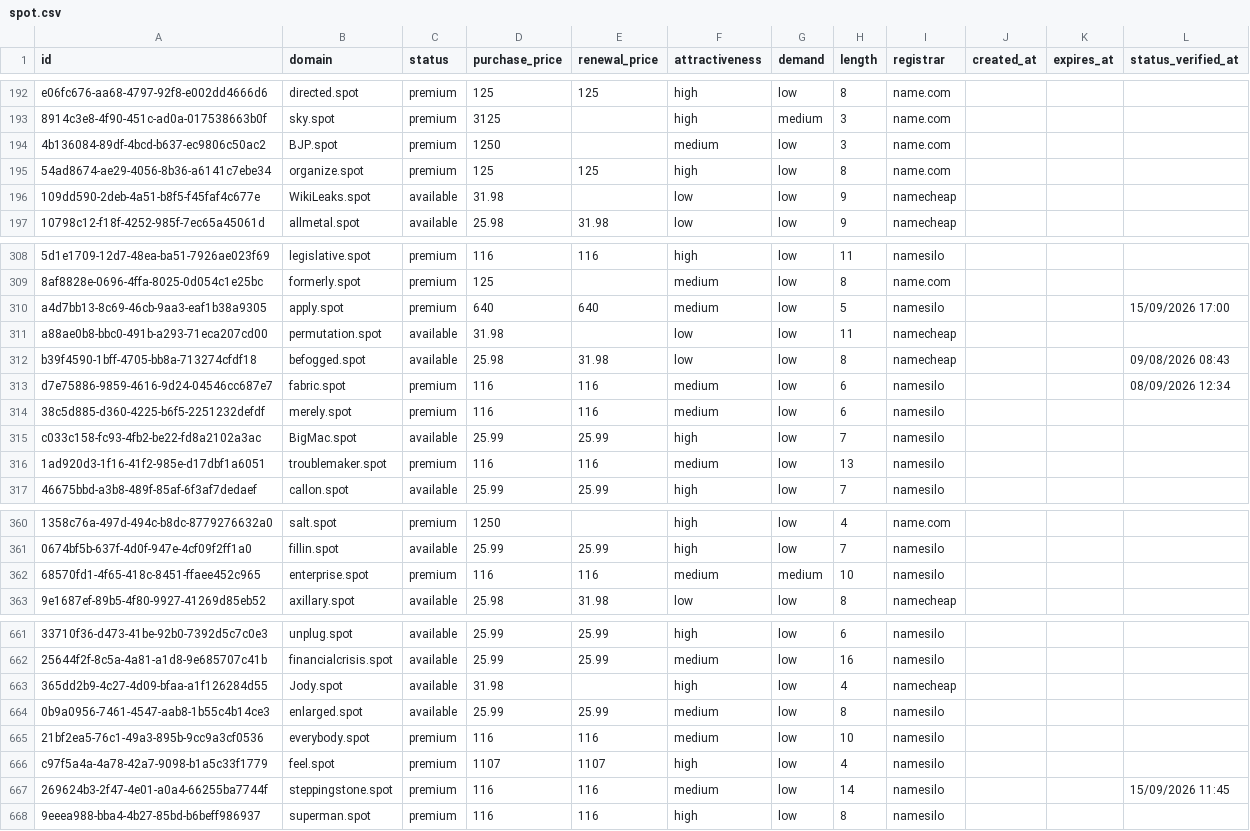
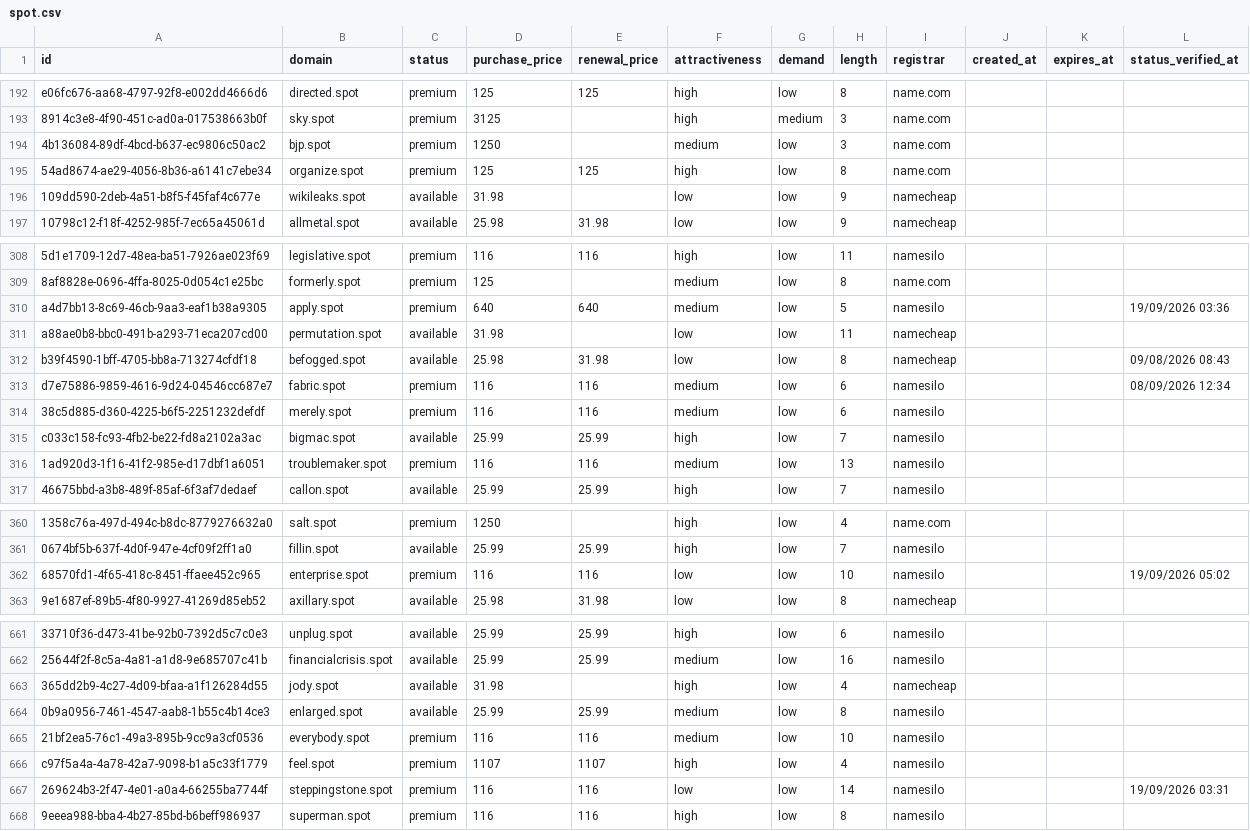
Before and after one commit to UniqueDomains/spot-oneword-domains, a CSV file: spot.csv, drawn as a sheet; only a part is shown, gaps mark what is left out; the diff covers the shown part only; the diff names each change by its address in the sheet, - before the commit and + after, or states it on an @@ line.

Commit message:
Domains update

```diff
--- a/spot.csv
+++ b/spot.csv
-B194 (domain): BJP.spot
+B194 (domain): bjp.spot
-B196 (domain): WikiLeaks.spot
+B196 (domain): wikileaks.spot
-L310 (status_verified_at): 15/09/2026 17:00
+L310 (status_verified_at): 19/09/2026 03:36
-B315 (domain): BigMac.spot
+B315 (domain): bigmac.spot
-F362 (attractiveness): medium
+F362 (attractiveness): low
-G362 (demand): medium
+G362 (demand): low
-L362 (status_verified_at): (empty)
+L362 (status_verified_at): 19/09/2026 05:02
-B663 (domain): Jody.spot
+B663 (domain): jody.spot
-F667 (attractiveness): medium
+F667 (attractiveness): low
-L667 (status_verified_at): 15/09/2026 11:45
+L667 (status_verified_at): 19/09/2026 03:31
```
Also changed, not shown: 80 edited cells elsewhere in this file, 4 other files.
